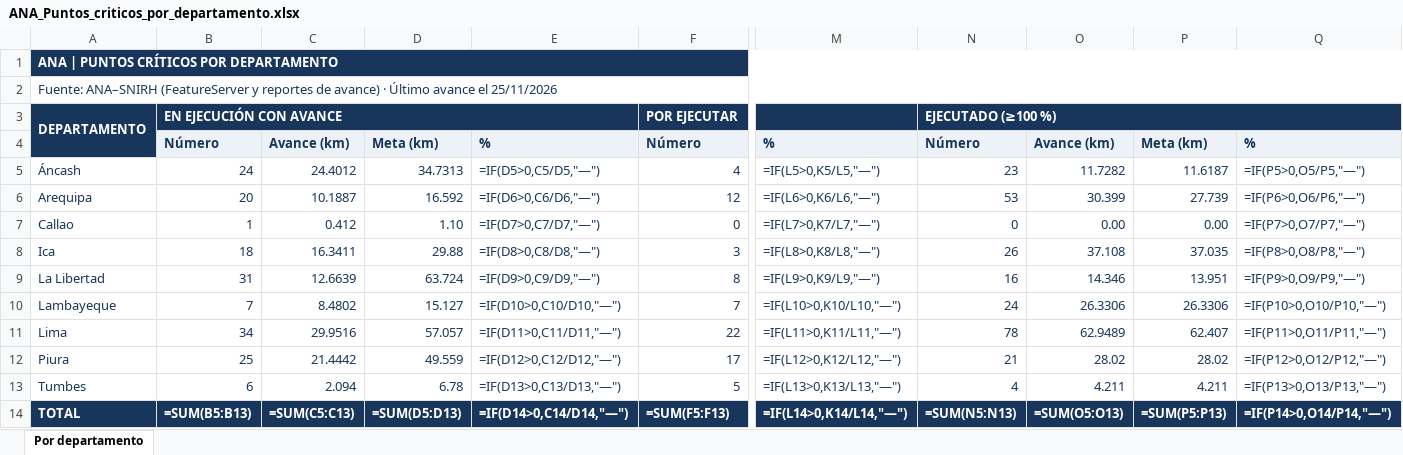
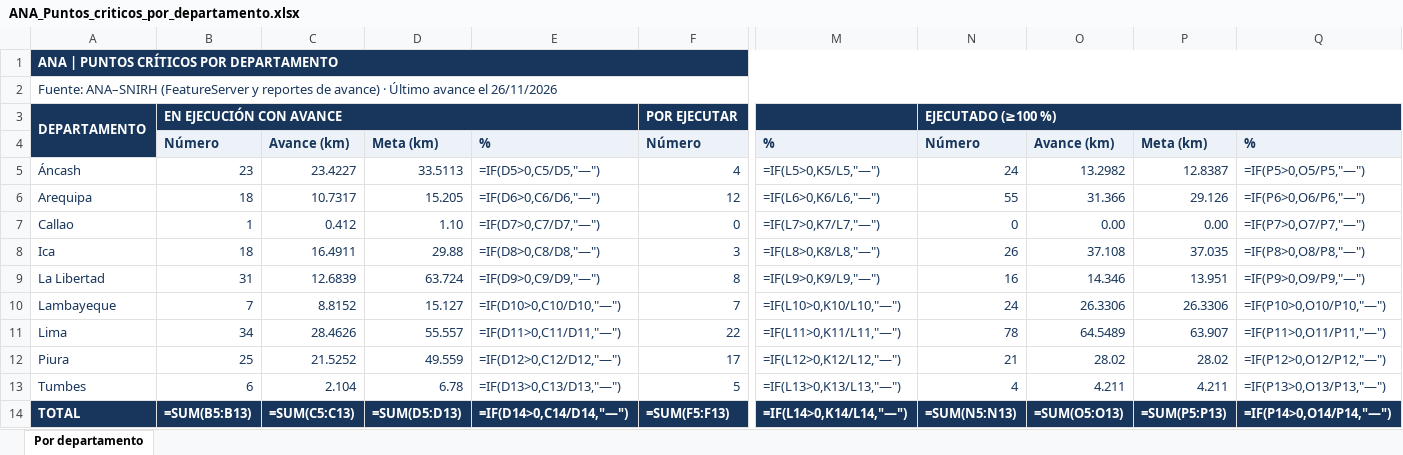
Before and after one commit to quiash/monitoreo-fen, an Excel workbook: data/ana-export/ANA_Puntos_criticos_por_departamento.xlsx, sheet Por departamento, drawn as a sheet; only a part is shown, gaps mark what is left out; values as stored, in another font and other column widths than the file's, no borders; formulas without a stored value are shown as written; the diff names each change by its address in the sheet, - before the commit and + after, or states it on an @@ line.

```diff
--- a/data/ana-export/ANA_Puntos_criticos_por_departamento.xlsx (sheet Por departamento)
+++ b/data/ana-export/ANA_Puntos_criticos_por_departamento.xlsx (sheet Por departamento)
-A2: …avance el 25/11/2026
+A2: …avance el 26/11/2026
-B5: 24
+B5: 23
-C5: 24.4012
+C5: 23.4227
-D5: 34.7313
+D5: 33.5113
-N5: 23
+N5: 24
-O5: 11.7282
+O5: 13.2982
-P5: 11.6187
+P5: 12.8387
-B6: 20
+B6: 18
-C6: 10.1887
+C6: 10.7317
-D6: 16.592
+D6: 15.205
-N6: 53
+N6: 55
-O6: 30.399
+O6: 31.366
-P6: 27.739
+P6: 29.126
-C8: 16.3411
+C8: 16.4911
-C9: 12.6639
+C9: 12.6839
-C10: 8.4802
+C10: 8.8152
-C11: 29.9516
+C11: 28.4626
-D11: 57.057
+D11: 55.557
-O11: 62.9489
+O11: 64.5489
-P11: 62.407
+P11: 63.907
-C12: 21.4442
+C12: 21.5252
-C13: 2.094
+C13: 2.104
```
Also changed, not shown: data/ana-export/ANA_Puntos_criticos_detalle.xlsx, 6 other files.
